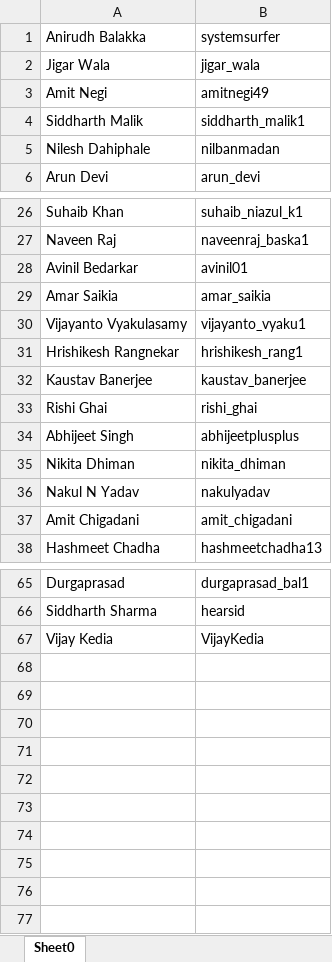
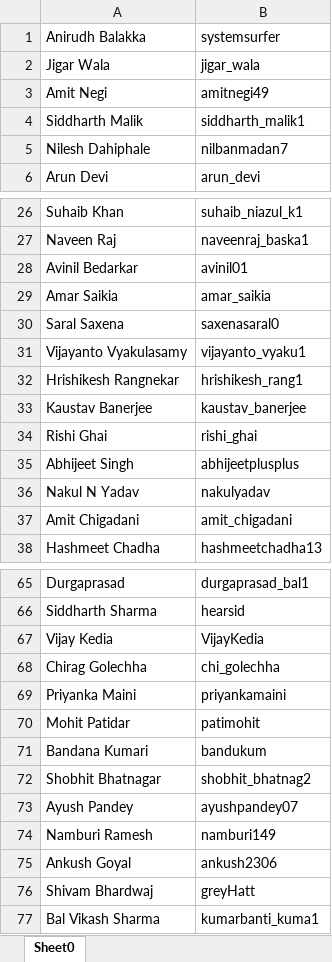
Before and after one commit to abalakka/hackerRankLeaderBoard, an Excel workbook: src/main/resources/profiles.xlsx, sheet Sheet0, drawn as a sheet; only a part is shown, gaps mark what is left out; values as stored, in another font and other column widths than the file's, no borders; charts and pictures not drawn; removed rows and columns are numbered as before the commit, all else as after; the diff names each change by its address in the sheet, - before the commit and + after, or states it on an @@ line.

```diff
--- a/src/main/resources/profiles.xlsx (sheet Sheet0)
+++ b/src/main/resources/profiles.xlsx (sheet Sheet0)
-B5: nilbanmadan
+B5: nilbanmadan7
+row 30: Saral Saxena | saxenasaral0
-row 35: Nikita Dhiman | nikita_dhiman
+row 68: Chirag Golechha | chi_golechha
+row 69: Priyanka Maini | priyankamaini
+row 70: Mohit Patidar | patimohit
+row 71: Bandana Kumari | bandukum
+row 72: Shobhit Bhatnagar | shobhit_bhatnag2
+row 73: Ayush Pandey | ayushpandey07
+row 74: Namburi Ramesh | namburi149
+row 75: Ankush Goyal | ankush2306
+row 76: Shivam Bhardwaj | greyHatt
+row 77: Bal Vikash Sharma | kumarbanti_kuma1
```
Also changed, not shown: charts or pictures, 6 other files.
